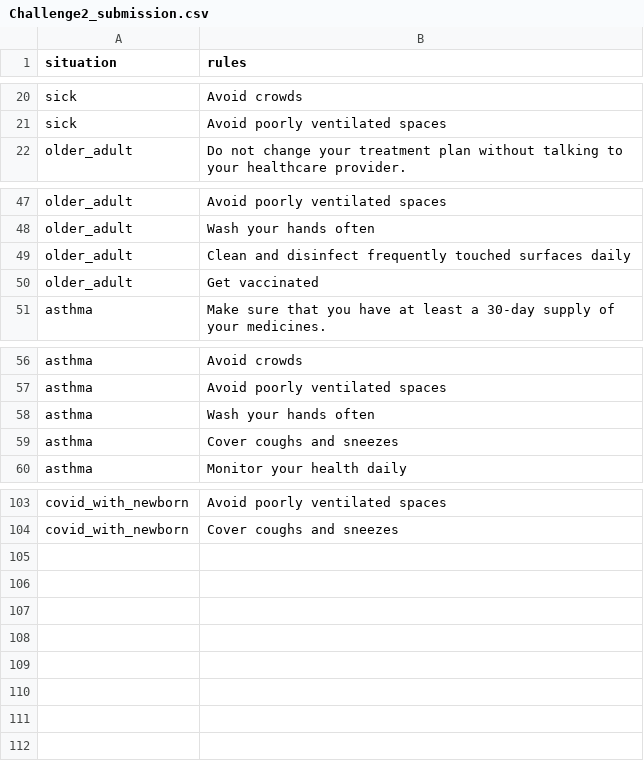
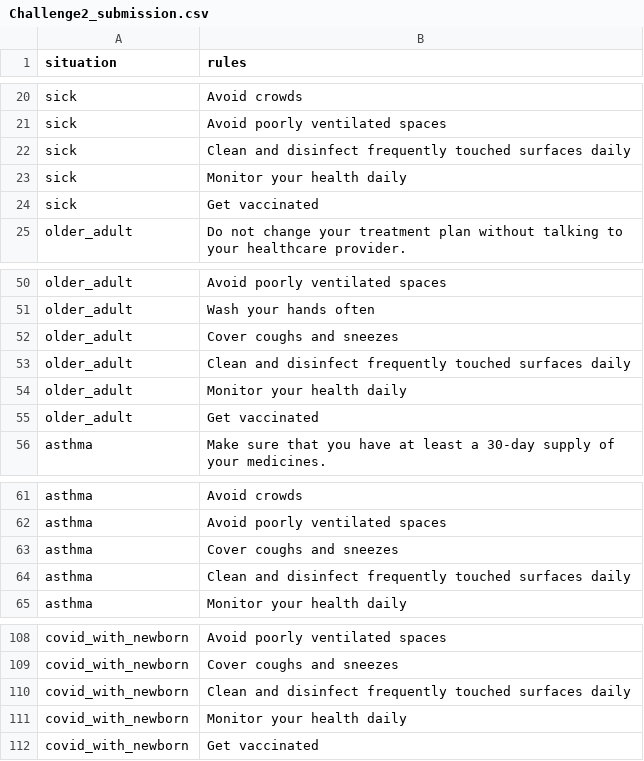
Before and after one commit to calexdiaz143/Not-The-Corona-Virus-team-repo-clone, a CSV file: Challenge2/submission/Challenge2_submission.csv, drawn as a sheet; only a part is shown, gaps mark what is left out; removed rows and columns are numbered as before the commit, all else as after; the diff names each change by its address in the sheet, - before the commit and + after, or states it on an @@ line.

```diff
--- a/Challenge2/submission/Challenge2_submission.csv
+++ b/Challenge2/submission/Challenge2_submission.csv
+row 22: sick | Clean and disinfect frequently touched surfaces daily
+row 23: sick | Monitor your health daily
+row 24: sick | Get vaccinated
+row 52: older_adult | Cover coughs and sneezes
+row 54: older_adult | Monitor your health daily
-row 58: asthma | Wash your hands often
+row 64: asthma | Clean and disinfect frequently touched surfaces daily
+row 110: covid_with_newborn | Clean and disinfect frequently touched surfaces daily
+row 111: covid_with_newborn | Monitor your health daily
+row 112: covid_with_newborn | Get vaccinated
```
Also changed, not shown: 1 other file.
